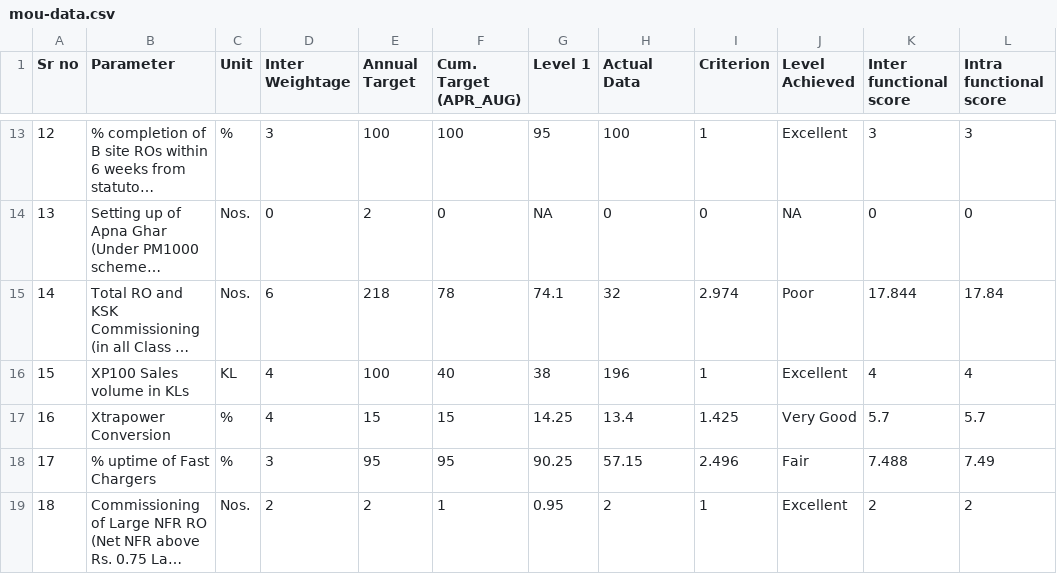
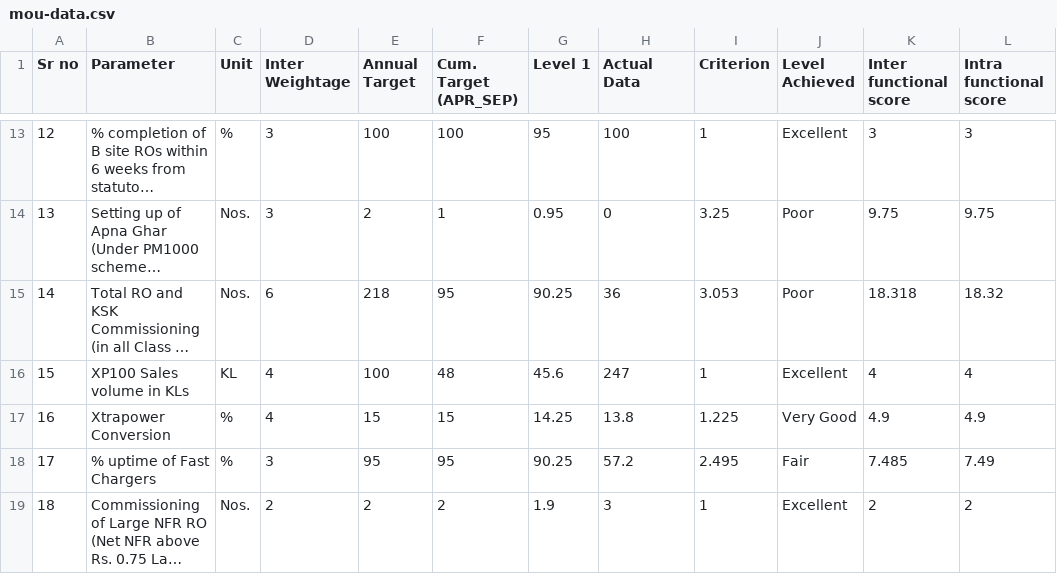
Before and after one commit to shivamindianoil-eng/rso-dashboard, a CSV file: mou-data.csv, drawn as a sheet; only a part is shown, gaps mark what is left out; long unchanged cells end in …; the diff covers the shown part only; the diff names each change by its address in the sheet, - before the commit and + after, or states it on an @@ line.

```diff
--- a/mou-data.csv
+++ b/mou-data.csv
-F1: Cum. Target (APR_AUG)
+F1: Cum. Target (APR_SEP)
-D14 (Inter Weightage): 0
+D14 (Inter Weightage): 3
-F14 (Cum. Target (APR_SEP)): 0
+F14 (Cum. Target (APR_SEP)): 1
-G14 (Level 1): NA
+G14 (Level 1): 0.95
-I14 (Criterion): 0
+I14 (Criterion): 3.25
-J14 (Level Achieved): NA
+J14 (Level Achieved): Poor
-K14 (Inter functional score): 0
+K14 (Inter functional score): 9.75
-L14 (Intra functional score): 0
+L14 (Intra functional score): 9.75
-F15 (Cum. Target (APR_SEP)): 78
+F15 (Cum. Target (APR_SEP)): 95
-G15 (Level 1): 74.1
+G15 (Level 1): 90.25
-H15 (Actual Data): 32
+H15 (Actual Data): 36
-I15 (Criterion): 2.974
+I15 (Criterion): 3.053
-K15 (Inter functional score): 17.844
+K15 (Inter functional score): 18.318
-L15 (Intra functional score): 17.84
+L15 (Intra functional score): 18.32
-F16 (Cum. Target (APR_SEP)): 40
+F16 (Cum. Target (APR_SEP)): 48
-G16 (Level 1): 38
+G16 (Level 1): 45.6
-H16 (Actual Data): 196
+H16 (Actual Data): 247
-H17 (Actual Data): 13.4
+H17 (Actual Data): 13.8
-I17 (Criterion): 1.425
+I17 (Criterion): 1.225
-K17 (Inter functional score): 5.7
+K17 (Inter functional score): 4.9
-L17 (Intra functional score): 5.7
+L17 (Intra functional score): 4.9
-H18 (Actual Data): 57.15
+H18 (Actual Data): 57.2
-I18 (Criterion): 2.496
+I18 (Criterion): 2.495
-K18 (Inter functional score): 7.488
+K18 (Inter functional score): 7.485
-F19 (Cum. Target (APR_SEP)): 1
+F19 (Cum. Target (APR_SEP)): 2
-G19 (Level 1): 0.95
+G19 (Level 1): 1.9
-H19 (Actual Data): 2
+H19 (Actual Data): 3
```
Also changed, not shown: 4 added rows, 1 removed row and 56 edited cells elsewhere in this file, 1 other file.
